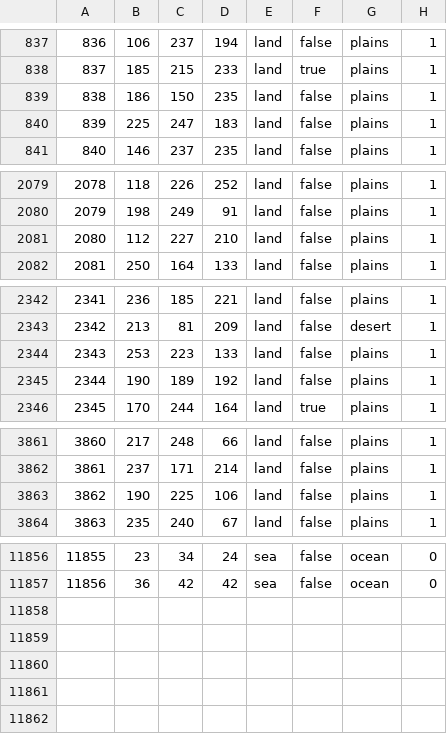
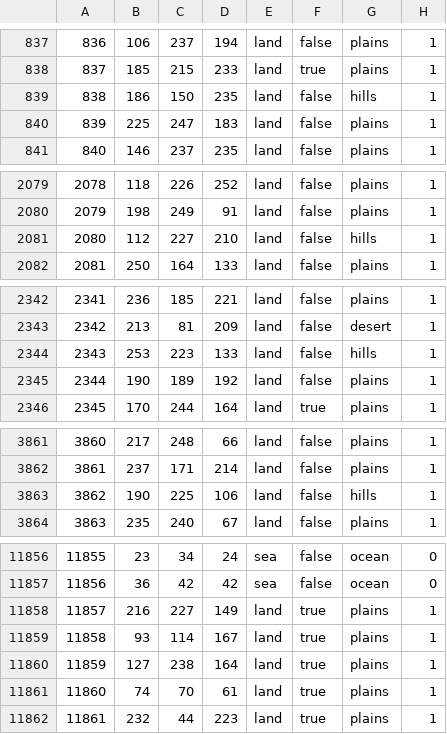
Before and after one commit to commiebasil/bfdimod, a CSV file: map/definition.csv, drawn as a sheet; only a part is shown, gaps mark what is left out; the diff covers the shown part only.

```diff
--- a/map/definition.csv
+++ b/map/definition.csv
@@ -838,3 +838,3 @@
 837;185;215;233;land;true;plains;1
-838;186;150;235;land;false;plains;1
+838;186;150;235;land;false;hills;1
 839;225;247;183;land;false;plains;1
@@ -2080,3 +2080,3 @@
 2079;198;249;91;land;false;plains;1
-2080;112;227;210;land;false;plains;1
+2080;112;227;210;land;false;hills;1
 2081;250;164;133;land;false;plains;1
@@ -2343,3 +2343,3 @@
 2342;213;81;209;land;false;desert;1
-2343;253;223;133;land;false;plains;1
+2343;253;223;133;land;false;hills;1
 2344;190;189;192;land;false;plains;1
@@ -3862,3 +3862,3 @@
 3861;237;171;214;land;false;plains;1
-3862;190;225;106;land;false;plains;1
+3862;190;225;106;land;false;hills;1
 3863;235;240;67;land;false;plains;1
@@ -11857 +11857,6 @@
 11856;36;42;42;sea;false;ocean;0
+11857;216;227;149;land;true;plains;1
+11858;93;114;167;land;true;plains;1
+11859;127;238;164;land;true;plains;1
+11860;74;70;61;land;true;plains;1
+11861;232;44;223;land;true;plains;1
```
Also changed, not shown: 4 edited cells elsewhere in this file, 26 other files.
